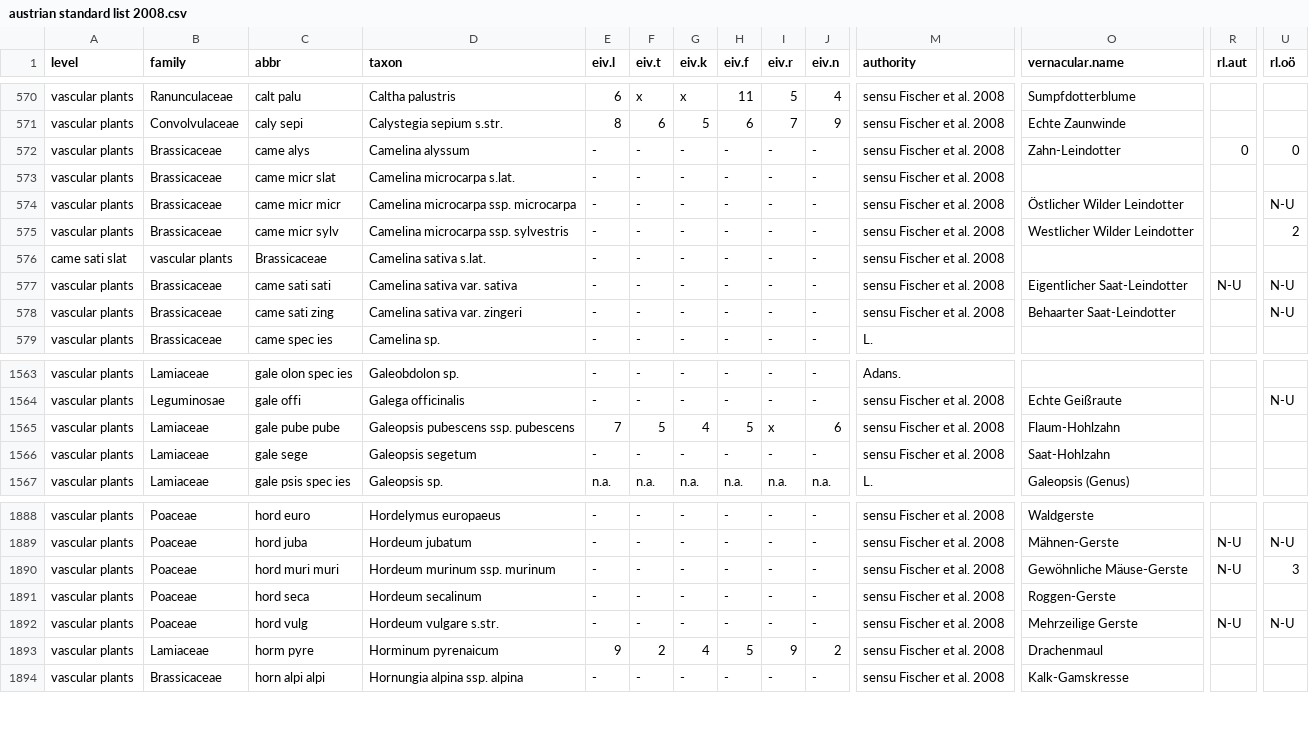
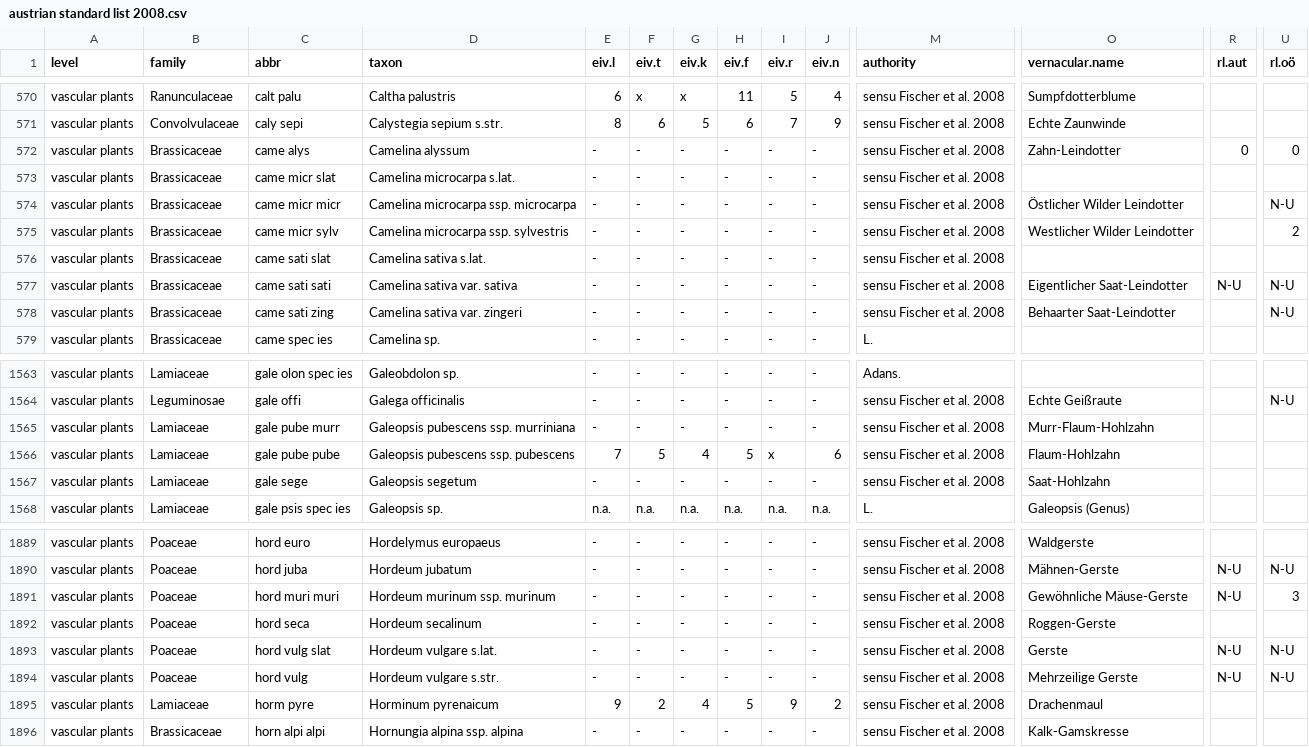
Before and after one commit to kardinal-eros/vegsoup-standards, a CSV file: austrian standard list 2008/austrian standard list 2008.csv, drawn as a sheet; only a part is shown, gaps mark what is left out; rows hold the shown columns only; the diff names each change by its address in the sheet, - before the commit and + after, or states it on an @@ line.

Commit message:
added taxa

```diff
--- a/austrian standard list 2008/austrian standard list 2008.csv
+++ b/austrian standard list 2008/austrian standard list 2008.csv
-A576 (level): came sati slat
+A576 (level): vascular plants
-B576 (family): vascular plants
+B576 (family): Brassicaceae
-C576 (abbr): Brassicaceae
+C576 (abbr): came sati slat
+row 1565: vascular plants | Lamiaceae | gale pube murr | Galeopsis pubescens ssp. murriniana | - | - | - | - | - | - | sensu Fischer et al. 2008 | Murr-Flaum-Hohlzahn
+row 1893: vascular plants | Poaceae | hord vulg slat | Hordeum vulgare s.lat. | - | - | - | - | - | - | sensu Fischer et al. 2008 | Gerste | N-U | N-U
```
